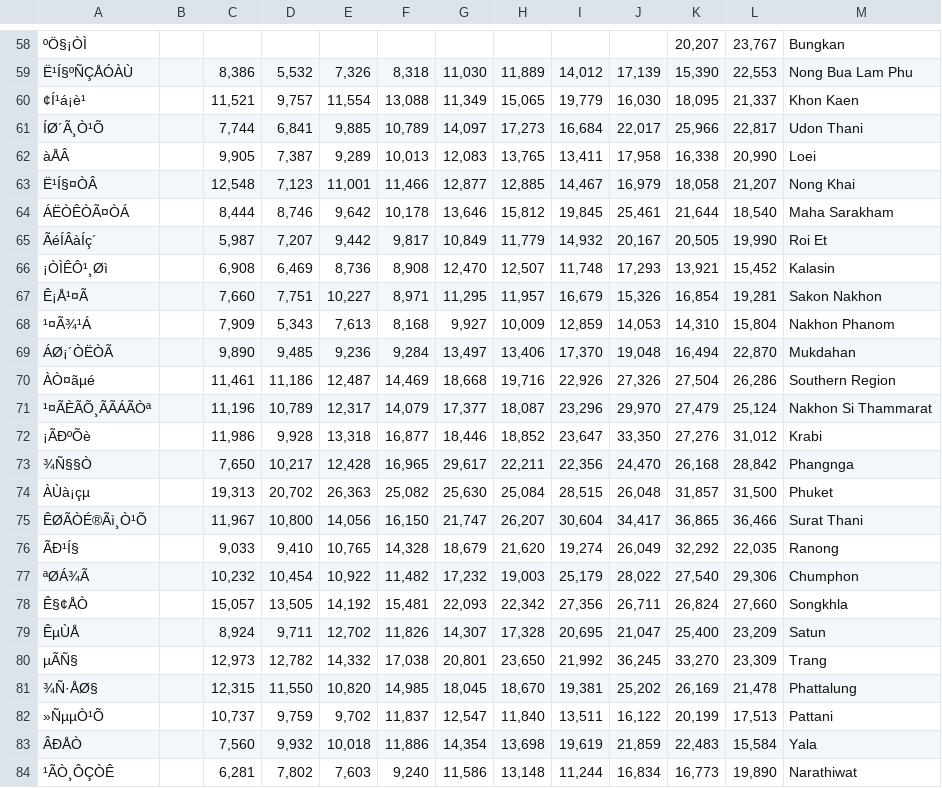
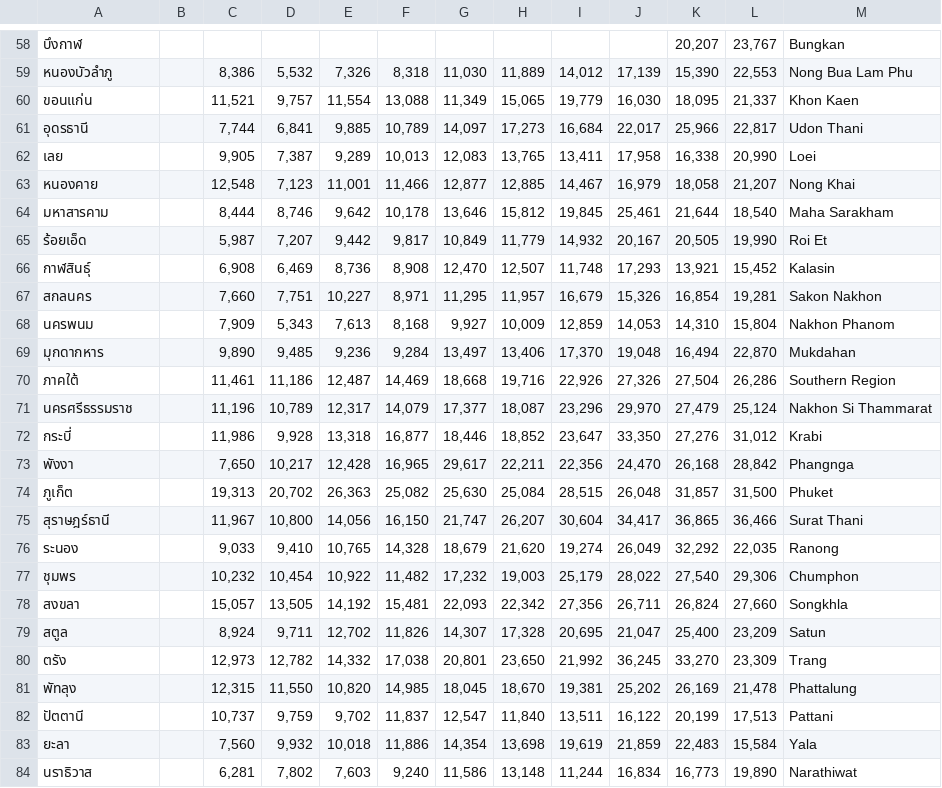
Before and after one commit to ZeroHX/ProjectAVG, a CSV file: income.csv, drawn as a sheet; only a part is shown, gaps mark what is left out; the diff covers the shown part only; the diff names each change by its address in the sheet, - before the commit and + after, or states it on an @@ line.

```diff
--- a/income.csv
+++ b/income.csv
-A58: ºÖ§¡ÒÌ
+A58: บึงกาฬ
-A59: Ë¹Í§ºÑÇÅÓÀÙ
+A59: หนองบัวลำภู
-A60: ¢Í¹á¡è¹
+A60: ขอนแก่น
-A61: ÍØ´Ã¸Ò¹Õ
+A61: อุดรธานี
-A62: àÅÂ
+A62: เลย
-A63: Ë¹Í§¤ÒÂ
+A63: หนองคาย
-A64: ÁËÒÊÒÃ¤ÒÁ
+A64: มหาสารคาม
-A65: ÃéÍÂàÍç´
+A65: ร้อยเอ็ด
-A66: ¡ÒÌÊÔ¹¸Øì
+A66: กาฬสินธุ์
-A67: Ê¡Å¹¤Ã
+A67: สกลนคร
-A68: ¹¤Ã¾¹Á
+A68: นครพนม
-A69: ÁØ¡´ÒËÒÃ
+A69: มุกดากหาร
-A70: ÀÒ¤ãµé
+A70: ภาคใต้
-A71: ¹¤ÃÈÃÕ¸ÃÃÁÃÒª
+A71: นครศรีธรรมราช
-A72: ¡ÃÐºÕè
+A72: กระบี่
-A73: ¾Ñ§§Ò
+A73: พังงา
-A74: ÀÙà¡çµ
+A74: ภูเก็ต
-A75: ÊØÃÒÉ®Ãì¸Ò¹Õ
+A75: สุราษฎร์ธานี
-A76: ÃÐ¹Í§
+A76: ระนอง
-A77: ªØÁ¾Ã
+A77: ชุมพร
-A78: Ê§¢ÅÒ
+A78: สงขลา
-A79: ÊµÙÅ
+A79: สตูล
-A80: µÃÑ§
+A80: ตรัง
-A81: ¾Ñ·ÅØ§
+A81: พัทลุง
-A82: »ÑµµÒ¹Õ
+A82: ปัตตานี
-A83: ÂÐÅÒ
+A83: ยะลา
-A84: ¹ÃÒ¸ÔÇÒÊ
+A84: นราธิวาส
```
Also changed, not shown: 55 edited cells elsewhere in this file.
